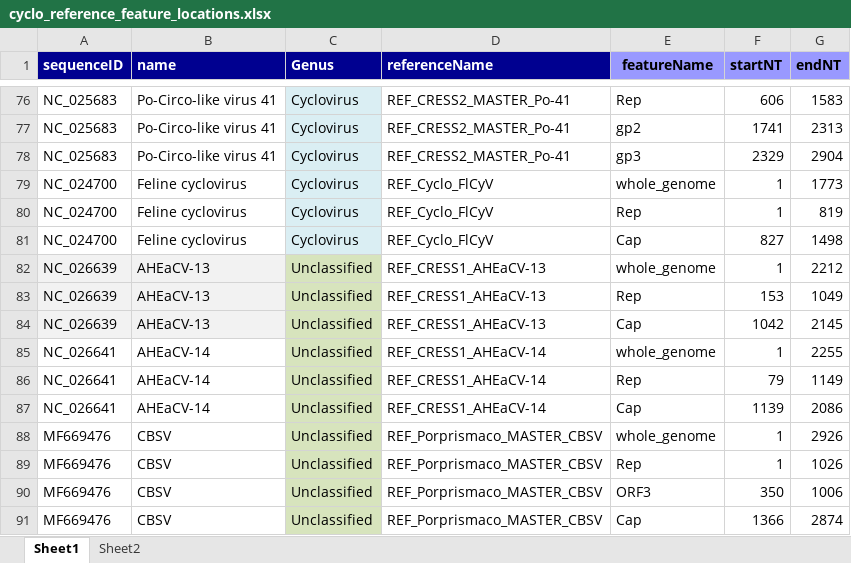
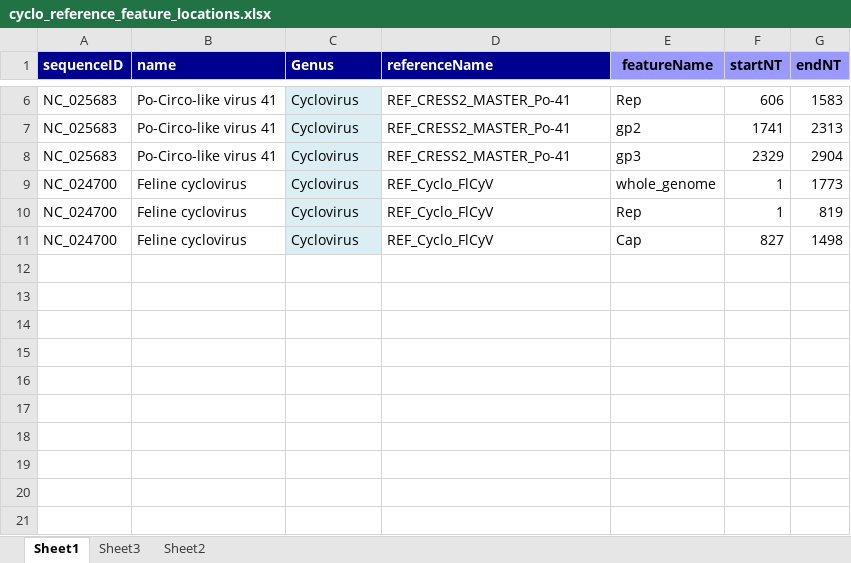
Before and after one commit to giffordlabcvr/CRESS-GLUE, an Excel workbook: tabular/genus/cyclo_reference_feature_locations.xlsx, sheet Sheet1, drawn as a sheet; only a part is shown, gaps mark what is left out; values as stored, in another font and other column widths than the file's, no borders; the diff covers the shown part only; the diff names each change by its address in the sheet, - before the commit and + after, or states it on an @@ line.

```diff
--- a/tabular/genus/cyclo_reference_feature_locations.xlsx (sheet Sheet1)
+++ b/tabular/genus/cyclo_reference_feature_locations.xlsx (sheet Sheet1)
+sheet tab: Sheet3
-row 82: NC_026639 | AHEaCV-13 | Unclassified | REF_CRESS1_AHEaCV-13 | whole_genome | 1 | 2212
-row 83: NC_026639 | AHEaCV-13 | Unclassified | REF_CRESS1_AHEaCV-13 | Rep | 153 | 1049
-row 84: NC_026639 | AHEaCV-13 | Unclassified | REF_CRESS1_AHEaCV-13 | Cap | 1042 | 2145
-row 85: NC_026641 | AHEaCV-14 | Unclassified | REF_CRESS1_AHEaCV-14 | whole_genome | 1 | 2255
-row 86: NC_026641 | AHEaCV-14 | Unclassified | REF_CRESS1_AHEaCV-14 | Rep | 79 | 1149
-row 87: NC_026641 | AHEaCV-14 | Unclassified | REF_CRESS1_AHEaCV-14 | Cap | 1139 | 2086
-row 88: MF669476 | CBSV | Unclassified | REF_Porprismaco_MASTER_CBSV | whole_genome | 1 | 2926
-row 89: MF669476 | CBSV | Unclassified | REF_Porprismaco_MASTER_CBSV | Rep | 1 | 1026
-row 90: MF669476 | CBSV | Unclassified | REF_Porprismaco_MASTER_CBSV | ORF3 | 350 | 1006
-row 91: MF669476 | CBSV | Unclassified | REF_Porprismaco_MASTER_CBSV | Cap | 1366 | 2874
```
Also changed, not shown: 70 removed rows elsewhere in this sheet, 5 other files.
